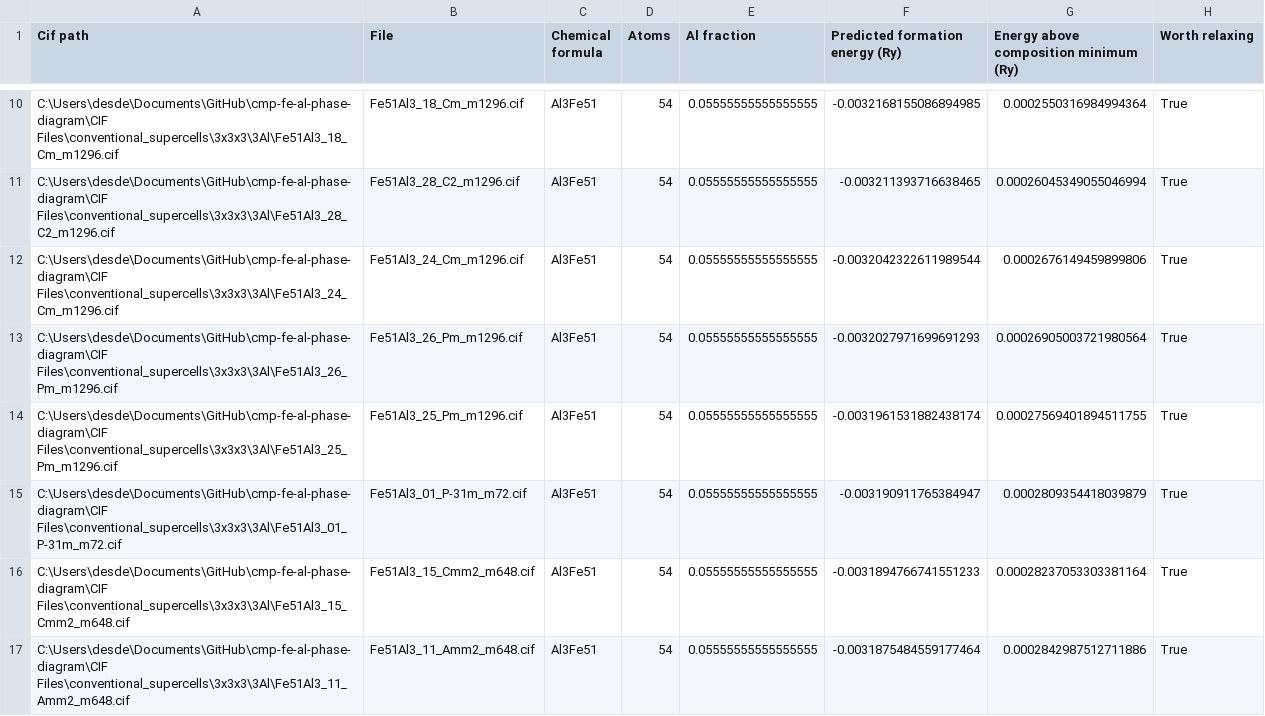
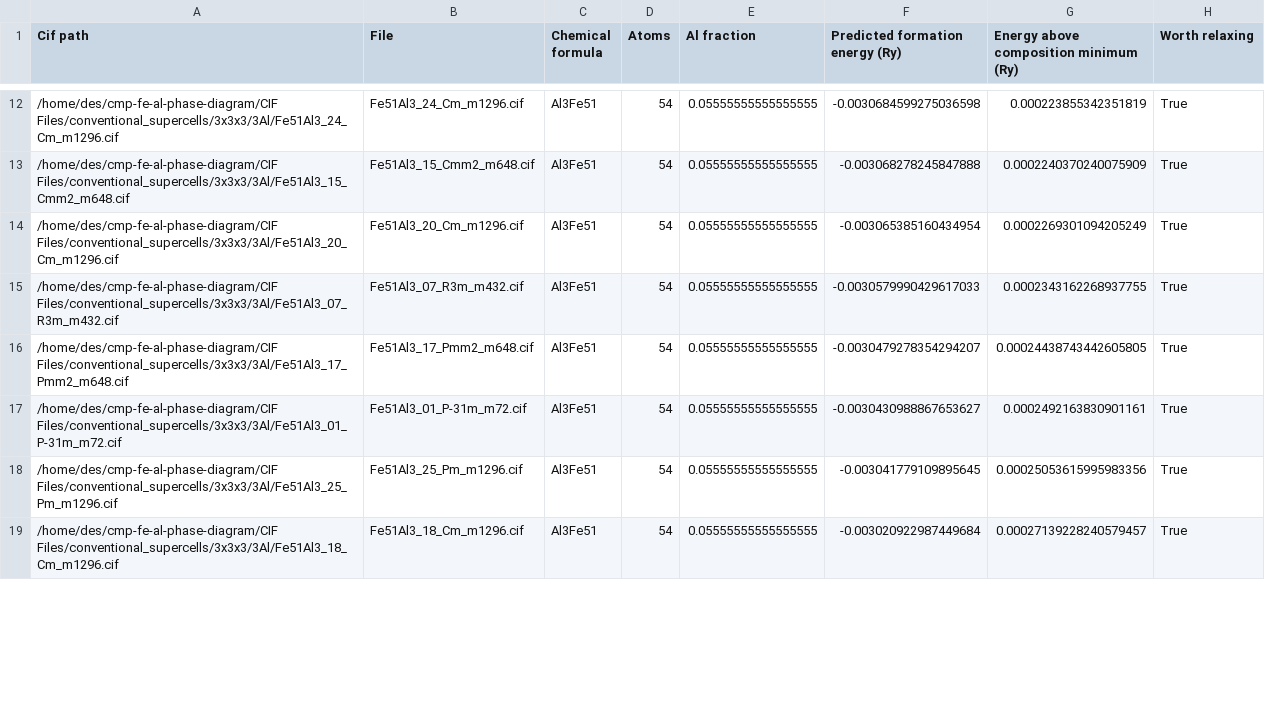
Before and after one commit to desdb6/cmp-fe-al-phase-diagram, a CSV file: CIF Files/conventional_supercells/3x3x3/3Al/cluster_expansion_results.csv, drawn as a sheet; only a part is shown, gaps mark what is left out; addresses are those after the commit; the diff covers the shown part only; the diff names each change by its address in the sheet, - before the commit and + after, or states it on an @@ line.

```diff
--- a/CIF Files/conventional_supercells/3x3x3/3Al/cluster_expansion_results.csv
+++ b/CIF Files/conventional_supercells/3x3x3/3Al/cluster_expansion_results.csv
-A12 (Cif path): C:\Users\desde\Documents\GitHub\cmp-fe-al-phase-diagram\CIF Files\conventional_supercells\3x3x3\3Al\Fe51Al3_18_Cm_m1296.cif
+A12 (Cif path): /home/des/cmp-fe-al-phase-diagram/CIF Files/conventional_supercells/3x3x3/3Al/Fe51Al3_24_Cm_m1296.cif
-B12 (File): Fe51Al3_18_Cm_m1296.cif
+B12 (File): Fe51Al3_24_Cm_m1296.cif
-F12 (Predicted formation energy (Ry)): -0.0032168155086894985
+F12 (Predicted formation energy (Ry)): -0.0030684599275036598
-G12: 0.0002550316984994364
+G12: 0.000223855342351819
-A13 (Cif path): C:\Users\desde\Documents\GitHub\cmp-fe-al-phase-diagram\CIF Files\conventional_supercells\3x3x3\3Al\Fe51Al3_28_C2_m1296.cif
+A13 (Cif path): /home/des/cmp-fe-al-phase-diagram/CIF Files/conventional_supercells/3x3x3/3Al/Fe51Al3_15_Cmm2_m648.cif
-B13 (File): Fe51Al3_28_C2_m1296.cif
+B13 (File): Fe51Al3_15_Cmm2_m648.cif
-F13 (Predicted formation energy (Ry)): -0.003211393716638465
+F13 (Predicted formation energy (Ry)): -0.003068278245847888
-G13: 0.00026045349055046994
+G13: 0.0002240370240075909
-A14 (Cif path): C:\Users\desde\Documents\GitHub\cmp-fe-al-phase-diagram\CIF Files\conventional_supercells\3x3x3\3Al\Fe51Al3_24_Cm_m1296.cif
+A14 (Cif path): /home/des/cmp-fe-al-phase-diagram/CIF Files/conventional_supercells/3x3x3/3Al/Fe51Al3_20_Cm_m1296.cif
-B14 (File): Fe51Al3_24_Cm_m1296.cif
+B14 (File): Fe51Al3_20_Cm_m1296.cif
-F14 (Predicted formation energy (Ry)): -0.0032042322611989544
+F14 (Predicted formation energy (Ry)): -0.003065385160434954
-G14: 0.0002676149459899806
+G14: 0.0002269301094205249
-A15 (Cif path): C:\Users\desde\Documents\GitHub\cmp-fe-al-phase-diagram\CIF Files\conventional_supercells\3x3x3\3Al\Fe51Al3_26_Pm_m1296.cif
+A15 (Cif path): /home/des/cmp-fe-al-phase-diagram/CIF Files/conventional_supercells/3x3x3/3Al/Fe51Al3_07_R3m_m432.cif
-B15 (File): Fe51Al3_26_Pm_m1296.cif
+B15 (File): Fe51Al3_07_R3m_m432.cif
-F15 (Predicted formation energy (Ry)): -0.0032027971699691293
+F15 (Predicted formation energy (Ry)): -0.0030579990429617033
-G15: 0.00026905003721980564
+G15: 0.0002343162268937755
-A16 (Cif path): C:\Users\desde\Documents\GitHub\cmp-fe-al-phase-diagram\CIF Files\conventional_supercells\3x3x3\3Al\Fe51Al3_25_Pm_m1296.cif
+A16 (Cif path): /home/des/cmp-fe-al-phase-diagram/CIF Files/conventional_supercells/3x3x3/3Al/Fe51Al3_17_Pmm2_m648.cif
-B16 (File): Fe51Al3_25_Pm_m1296.cif
+B16 (File): Fe51Al3_17_Pmm2_m648.cif
-F16 (Predicted formation energy (Ry)): -0.0031961531882438174
+F16 (Predicted formation energy (Ry)): -0.0030479278354294207
-G16: 0.00027569401894511755
+G16: 0.00024438743442605805
-A17 (Cif path): C:\Users\desde\Documents\GitHub\cmp-fe-al-phase-diagram\CIF Files\conventional_supercells\3x3x3\3Al\Fe51Al3_01_P-31m_m72.cif
+A17 (Cif path): /home/des/cmp-fe-al-phase-diagram/CIF Files/conventional_supercells/3x3x3/3Al/Fe51Al3_01_P-31m_m72.cif
-F17 (Predicted formation energy (Ry)): -0.003190911765384947
+F17 (Predicted formation energy (Ry)): -0.0030430988867653627
-G17: 0.0002809354418039879
+G17: 0.0002492163830901161
-A18 (Cif path): C:\Users\desde\Documents\GitHub\cmp-fe-al-phase-diagram\CIF Files\conventional_supercells\3x3x3\3Al\Fe51Al3_15_Cmm2_m648.cif
+A18 (Cif path): /home/des/cmp-fe-al-phase-diagram/CIF Files/conventional_supercells/3x3x3/3Al/Fe51Al3_25_Pm_m1296.cif
-B18 (File): Fe51Al3_15_Cmm2_m648.cif
+B18 (File): Fe51Al3_25_Pm_m1296.cif
-F18 (Predicted formation energy (Ry)): -0.0031894766741551233
+F18 (Predicted formation energy (Ry)): -0.003041779109895645
-G18: 0.00028237053303381164
+G18: 0.00025053615995983356
-A19 (Cif path): C:\Users\desde\Documents\GitHub\cmp-fe-al-phase-diagram\CIF Files\conventional_supercells\3x3x3\3Al\Fe51Al3_11_Amm2_m648.cif
+A19 (Cif path): /home/des/cmp-fe-al-phase-diagram/CIF Files/conventional_supercells/3x3x3/3Al/Fe51Al3_18_Cm_m1296.cif
-B19 (File): Fe51Al3_11_Amm2_m648.cif
+B19 (File): Fe51Al3_18_Cm_m1296.cif
-F19 (Predicted formation energy (Ry)): -0.0031875484559177464
+F19 (Predicted formation energy (Ry)): -0.003020922987449684
-G19: 0.0002842987512711886
+G19: 0.00027139228240579457
```
Also changed, not shown: 3 added rows, 3 removed rows and 67 edited cells elsewhere in this file, CIF Files/conventional_supercells/3x3x3/4Al/cluster_expansion_results.csv, CIF Files/conventional_supercells/3x3x3/5Al/cluster_expansion_results.csv, 43 other files.
